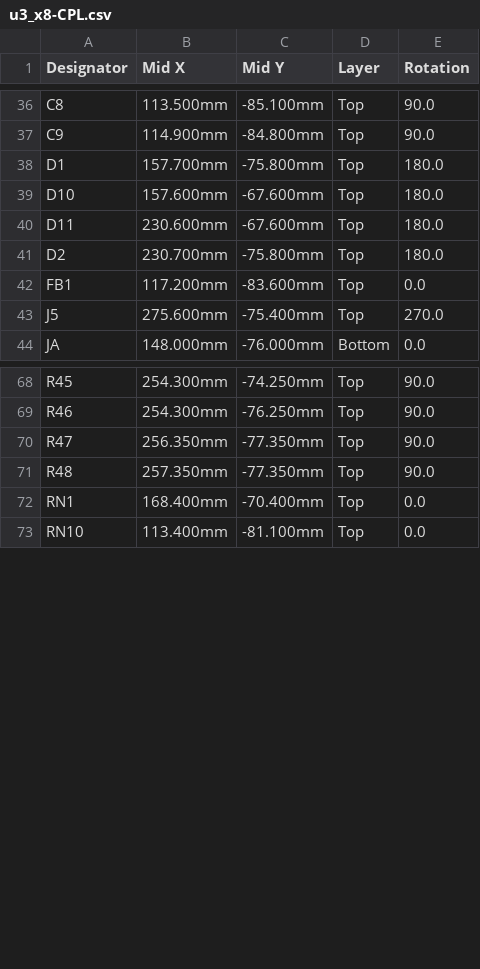
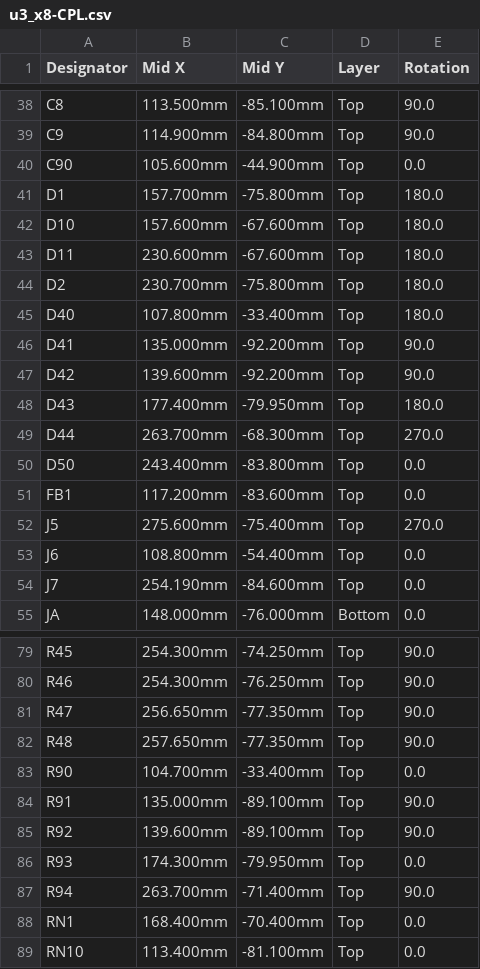
Before and after one commit to MaxRink/u3-pcie-adapters, a CSV file: designs/x16-u3-card/fab/x8/u3_x8-CPL.csv, drawn as a sheet; only a part is shown, gaps mark what is left out; the diff covers the shown part only.

```diff
--- a/designs/x16-u3-card/fab/x8/u3_x8-CPL.csv
+++ b/designs/x16-u3-card/fab/x8/u3_x8-CPL.csv
@@ -37,2 +39,3 @@ C8,113.500mm,-85.100mm,Top,90.0
 C9,114.900mm,-84.800mm,Top,90.0
+C90,105.600mm,-44.900mm,Top,0.0
 D1,157.700mm,-75.800mm,Top,180.0
@@ -41,4 +44,12 @@ D11,230.600mm,-67.600mm,Top,180.0
 D2,230.700mm,-75.800mm,Top,180.0
+D40,107.800mm,-33.400mm,Top,180.0
+D41,135.000mm,-92.200mm,Top,90.0
+D42,139.600mm,-92.200mm,Top,90.0
+D43,177.400mm,-79.950mm,Top,180.0
+D44,263.700mm,-68.300mm,Top,270.0
+D50,243.400mm,-83.800mm,Top,0.0
 FB1,117.200mm,-83.600mm,Top,0.0
 J5,275.600mm,-75.400mm,Top,270.0
+J6,108.800mm,-54.400mm,Top,0.0
+J7,254.190mm,-84.600mm,Top,0.0
 JA,148.000mm,-76.000mm,Bottom,0.0
@@ -69,4 +80,9 @@ R45,254.300mm,-74.250mm,Top,90.0
 R46,254.300mm,-76.250mm,Top,90.0
-R47,256.350mm,-77.350mm,Top,90.0
-R48,257.350mm,-77.350mm,Top,90.0
+R47,256.650mm,-77.350mm,Top,90.0
+R48,257.650mm,-77.350mm,Top,90.0
+R90,104.700mm,-33.400mm,Top,0.0
+R91,135.000mm,-89.100mm,Top,90.0
+R92,139.600mm,-89.100mm,Top,90.0
+R93,174.300mm,-79.950mm,Top,0.0
+R94,263.700mm,-71.400mm,Top,90.0
 RN1,168.400mm,-70.400mm,Top,0.0
```
Also changed, not shown: 5 added rows and 2 edited cells elsewhere in this file, designs/x16-u3-card/fab/x8/u3_x8-BOM.csv, 23 other files.
